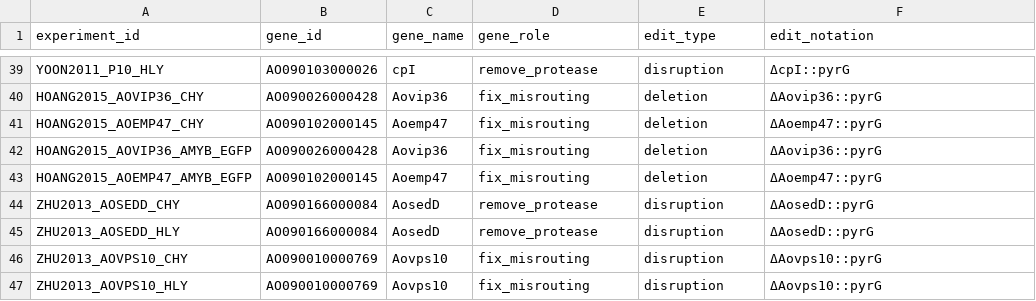
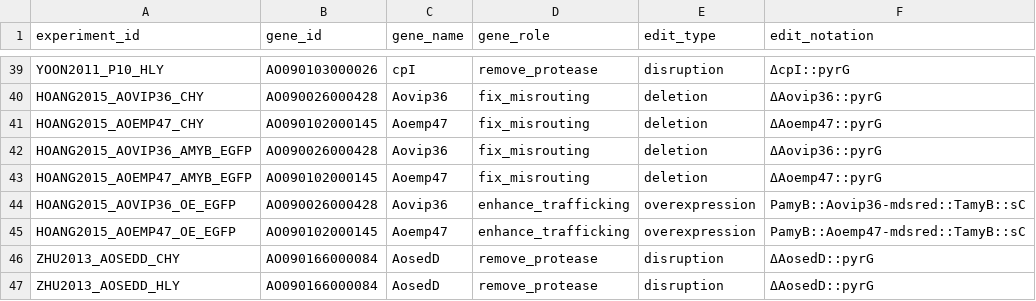
Before and after one commit to thedstrat/aoryzae-secretion-benchmark, a CSV file: data/experiment_genes.csv, drawn as a sheet; only a part is shown, gaps mark what is left out; the shorter side is filled out with more unchanged rows; the diff names each change by its address in the sheet, - before the commit and + after, or states it on an @@ line.

```diff
--- a/data/experiment_genes.csv
+++ b/data/experiment_genes.csv
+row 44: HOANG2015_AOVIP36_OE_EGFP | AO090026000428 | Aovip36 | enhance_trafficking | overexpression | PamyB::Aovip36-mdsred::TamyB::sC
+row 45: HOANG2015_AOEMP47_OE_EGFP | AO090102000145 | Aoemp47 | enhance_trafficking | overexpression | PamyB::Aoemp47-mdsred::TamyB::sC
```
Also changed, not shown: data/experiments.csv, data/outcomes.csv, 1 other file.
